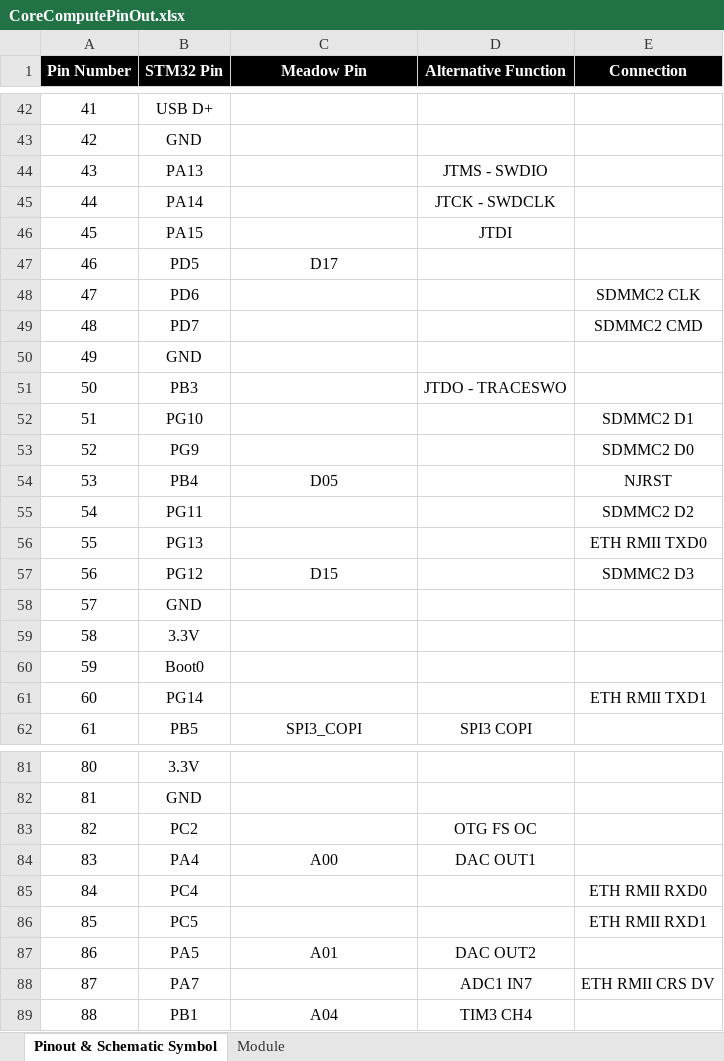
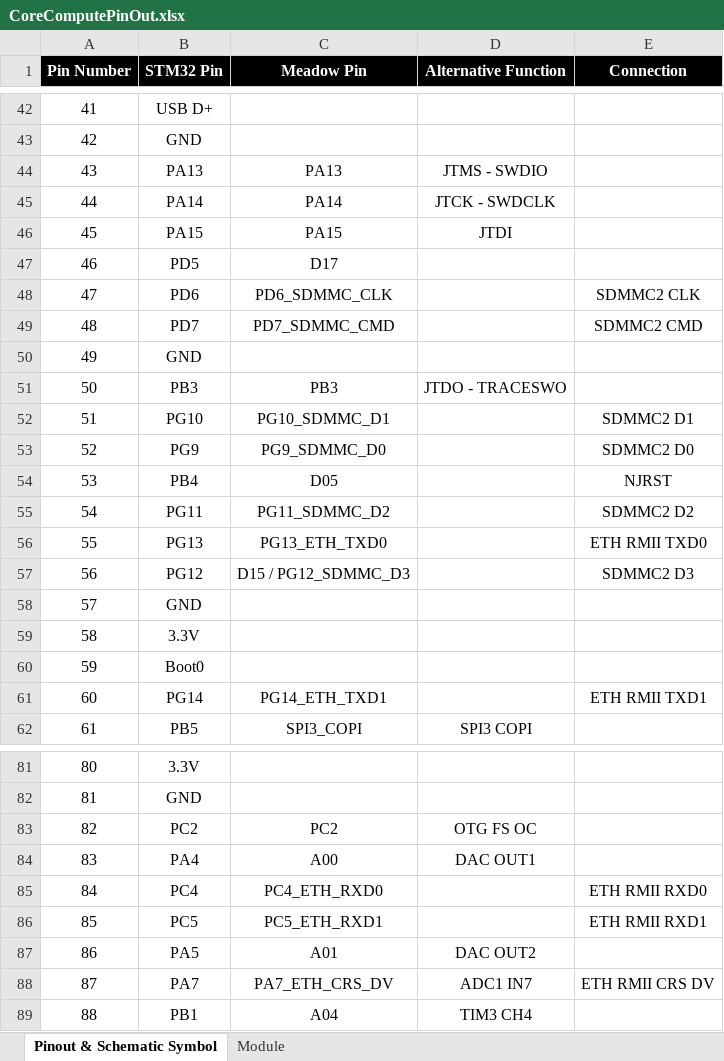
Before and after one commit to WildernessLabs/PCA_Meadow_F7_CoreCompute_Module_V2, an Excel workbook: CoreComputePinOut.xlsx, sheet Pinout & Schematic Symbol, drawn as a sheet; only a part is shown, gaps mark what is left out; values as stored, in another font and other column widths than the file's, no borders; charts and pictures not drawn; the diff covers the shown part only; the diff names each change by its address in the sheet, - before the commit and + after, or states it on an @@ line.

```diff
--- a/CoreComputePinOut.xlsx (sheet Pinout & Schematic Symbol)
+++ b/CoreComputePinOut.xlsx (sheet Pinout & Schematic Symbol)
-C44 (Meadow Pin): (empty)
+C44 (Meadow Pin): PA13
-C45 (Meadow Pin): (empty)
+C45 (Meadow Pin): PA14
-C46 (Meadow Pin): (empty)
+C46 (Meadow Pin): PA15
-C48 (Meadow Pin): (empty)
+C48 (Meadow Pin): PD6_SDMMC_CLK
-C49 (Meadow Pin): (empty)
+C49 (Meadow Pin): PD7_SDMMC_CMD
-C51 (Meadow Pin): (empty)
+C51 (Meadow Pin): PB3
-C52 (Meadow Pin): (empty)
+C52 (Meadow Pin): PG10_SDMMC_D1
-C53 (Meadow Pin): (empty)
+C53 (Meadow Pin): PG9_SDMMC_D0
-C55 (Meadow Pin): (empty)
+C55 (Meadow Pin): PG11_SDMMC_D2
-C56 (Meadow Pin): (empty)
+C56 (Meadow Pin): PG13_ETH_TXD0
-C57 (Meadow Pin): D15
+C57 (Meadow Pin): D15 / PG12_SDMMC_D3
-C61 (Meadow Pin): (empty)
+C61 (Meadow Pin): PG14_ETH_TXD1
-C83 (Meadow Pin): (empty)
+C83 (Meadow Pin): PC2
-C85 (Meadow Pin): (empty)
+C85 (Meadow Pin): PC4_ETH_RXD0
-C86 (Meadow Pin): (empty)
+C86 (Meadow Pin): PC5_ETH_RXD1
-C88 (Meadow Pin): (empty)
+C88 (Meadow Pin): PA7_ETH_CRS_DV
```
Also changed, not shown: 7 edited cells elsewhere in this sheet, sheet Module.
